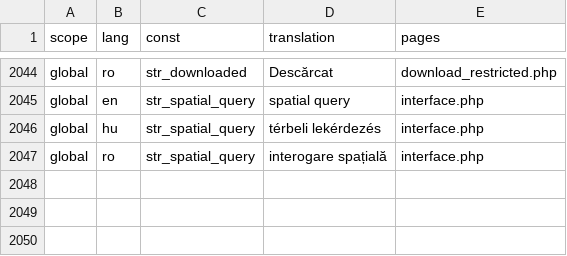
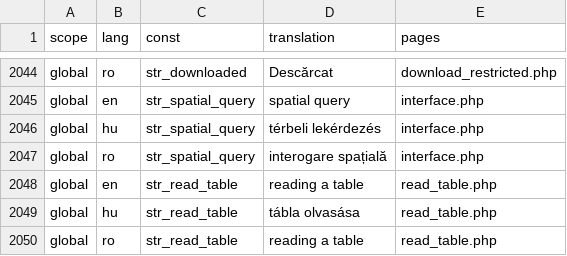
Before and after one commit to OpenBioMaps/translations, a CSV file: global_project_translations.csv, drawn as a sheet; only a part is shown, gaps mark what is left out.

Commit message:
Update global_project_translations.csv

```diff
--- a/global_project_translations.csv
+++ b/global_project_translations.csv
@@ -2047 +2047,4 @@
 "global","ro","str_spatial_query","interogare spațială","interface.php"
+"global","en","str_read_table","reading a table","read_table.php"
+"global","hu","str_read_table","tábla olvasása","read_table.php"
+"global","ro","str_read_table","reading a table","read_table.php"
```
